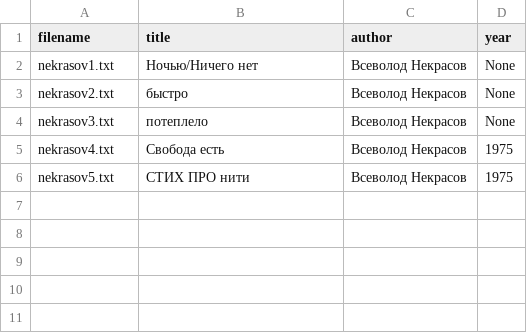
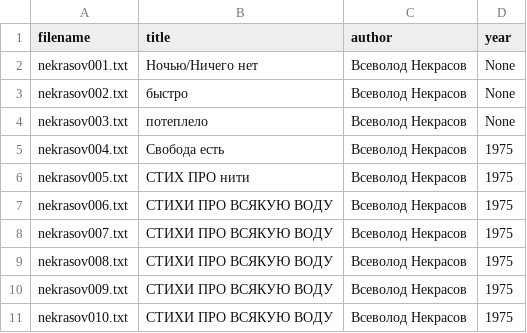
Before and after one commit to amaelrenard-create/Project-Nekrasov-Lianosowo, a CSV file: my_project/data/metadata.csv, drawn as a sheet.

Commit message:
Update metadata.csv

```diff
--- a/my_project/data/metadata.csv
+++ b/my_project/data/metadata.csv
@@ -1,6 +1,11 @@
 filename,title,author,year
-nekrasov1.txt,Ночью/Ничего нет,Всеволод Некрасов,None
-nekrasov2.txt,быстро,Всеволод Некрасов,None
-nekrasov3.txt,потеплело,Всеволод Некрасов,None
-nekrasov4.txt,Свобода есть,Всеволод Некрасов,1975
-nekrasov5.txt,СТИХ ПРО нити,Всеволод Некрасов,1975
+nekrasov001.txt,Ночью/Ничего нет,Всеволод Некрасов,None
+nekrasov002.txt,быстро,Всеволод Некрасов,None
+nekrasov003.txt,потеплело,Всеволод Некрасов,None
+nekrasov004.txt,Свобода есть,Всеволод Некрасов,1975
+nekrasov005.txt,СТИХ ПРО нити,Всеволод Некрасов,1975
+nekrasov006.txt,СТИХИ ПРО ВСЯКУЮ ВОДУ,Всеволод Некрасов,1975
+nekrasov007.txt,СТИХИ ПРО ВСЯКУЮ ВОДУ,Всеволод Некрасов,1975
+nekrasov008.txt,СТИХИ ПРО ВСЯКУЮ ВОДУ,Всеволод Некрасов,1975
+nekrasov009.txt,СТИХИ ПРО ВСЯКУЮ ВОДУ,Всеволод Некрасов,1975
+nekrasov010.txt,СТИХИ ПРО ВСЯКУЮ ВОДУ,Всеволод Некрасов,1975
```
